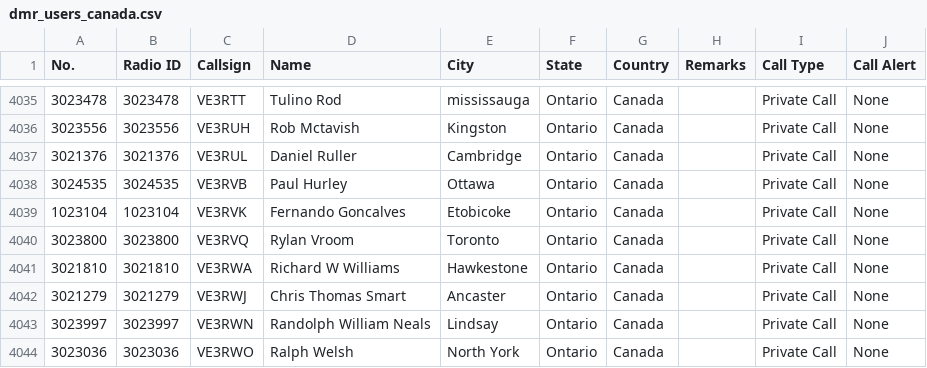
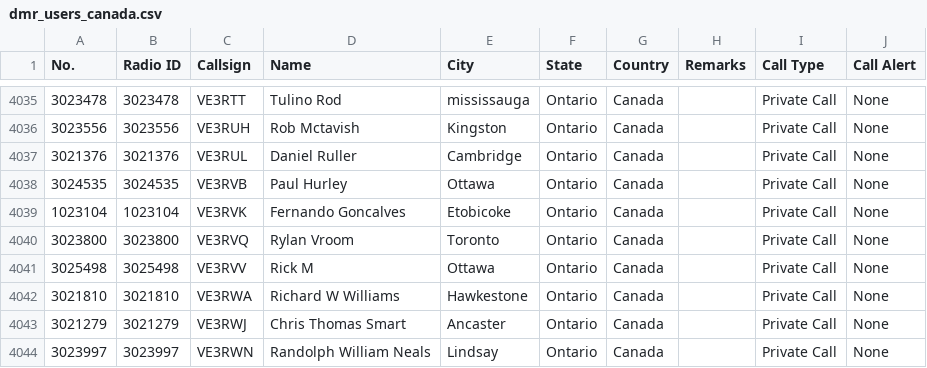
Before and after one commit to CraigHead/Anytone-DMR-Users, a CSV file: dmr_users_canada.csv, drawn as a sheet; only a part is shown, gaps mark what is left out; the shorter side is filled out with more unchanged rows.

Commit message:
Updated DMR User List 20231123.1

```diff
--- a/dmr_users_canada.csv
+++ b/dmr_users_canada.csv
@@ -4040,2 +4040,3 @@
 "3023800","3023800","VE3RVQ","Rylan Vroom","Toronto","Ontario","Canada","","Private Call","None"
+"3025498","3025498","VE3RVV","Rick M","Ottawa","Ontario","Canada","","Private Call","None"
 "3021810","3021810","VE3RWA","Richard W Williams","Hawkestone","Ontario","Canada","","Private Call","None"
```
